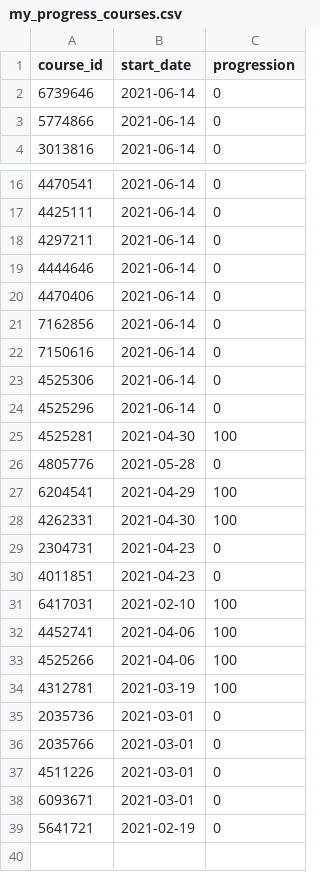
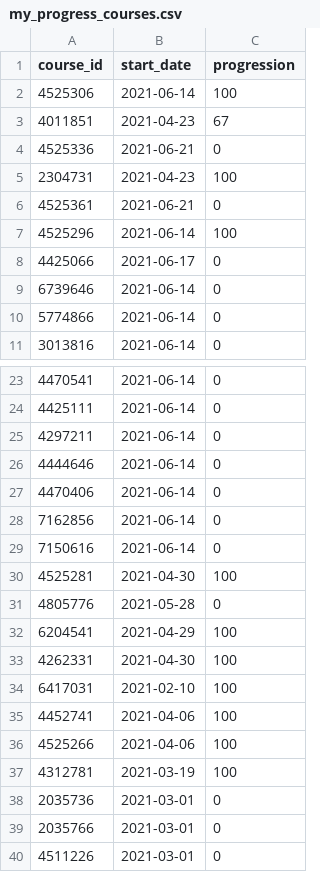
Before and after one commit to TristanV/OCCoursesExplorer, a CSV file: data/my_progress_courses.csv, drawn as a sheet; only a part is shown, gaps mark what is left out; the shorter side is filled out with more unchanged rows.

```diff
--- a/data/my_progress_courses.csv
+++ b/data/my_progress_courses.csv
@@ -1,2 +1,9 @@
 course_id	start_date	progression
+4525306	2021-06-14	100
+4011851	2021-04-23	67
+4525336	2021-06-21	0
+2304731	2021-04-23	100
+4525361	2021-06-21	0
+4525296	2021-06-14	100
+4425066	2021-06-17	0
 6739646	2021-06-14	0
@@ -22,4 +29,2 @@ course_id	start_date	progression
 7150616	2021-06-14	0
-4525306	2021-06-14	0
-4525296	2021-06-14	0
 4525281	2021-04-30	100
@@ -28,4 +33,2 @@ course_id	start_date	progression
 4262331	2021-04-30	100
-2304731	2021-04-23	0
-4011851	2021-04-23	0
 6417031	2021-02-10	100
```
Also changed, not shown: data/my_courses.csv, 12 other files.
